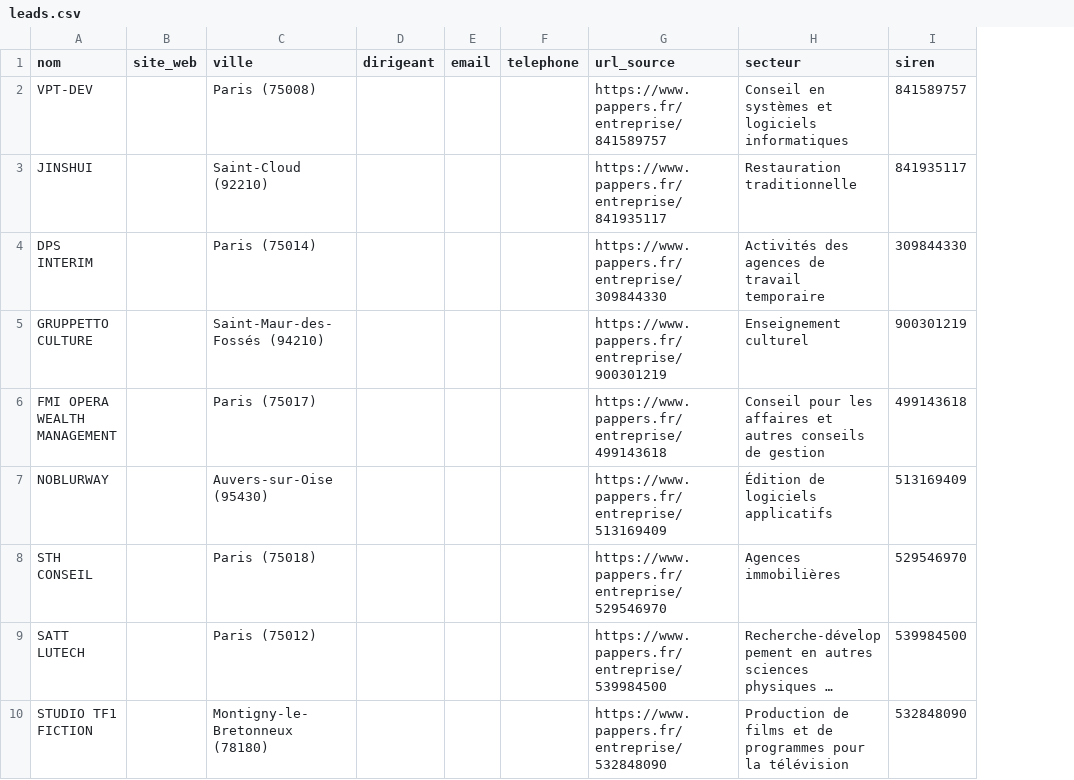
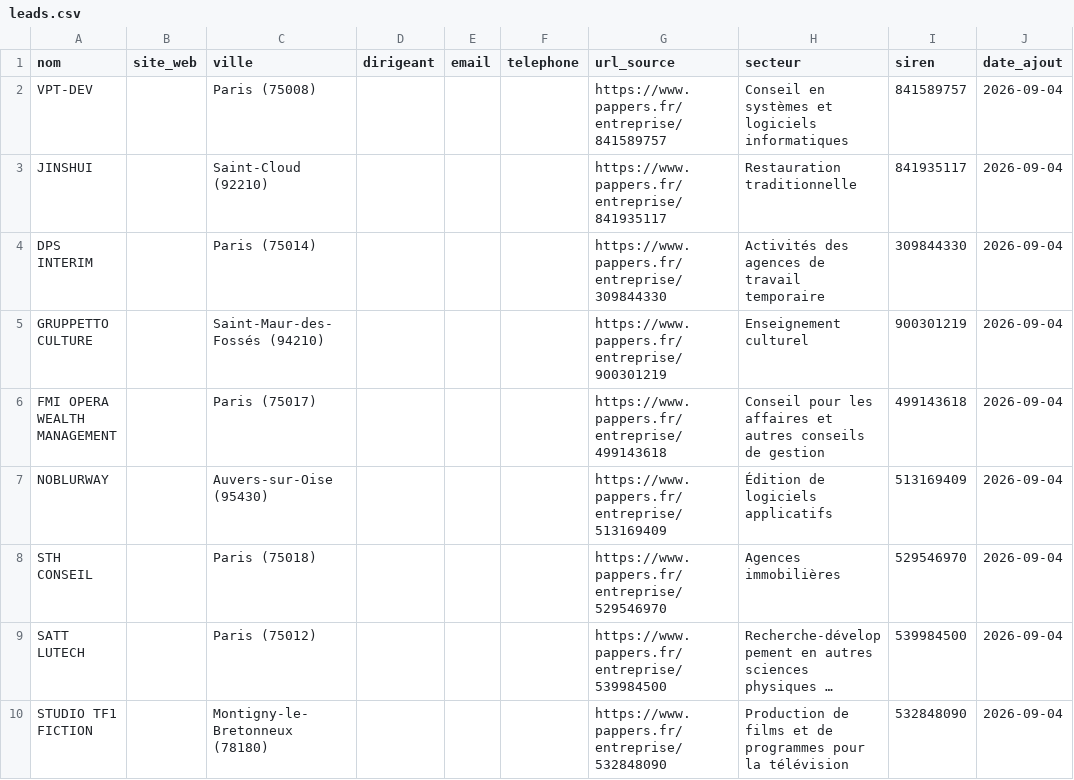
Before and after one commit to Davor26/lead, a CSV file: leads.csv, drawn as a sheet; only a part is shown; long unchanged cells end in …; the diff names each change by its address in the sheet, - before the commit and + after, or states it on an @@ line.

```diff
--- a/leads.csv
+++ b/leads.csv
+column J (date_ajout), rows 2-10: all 2026-09-04
```
Also changed, not shown: 5 other files.
